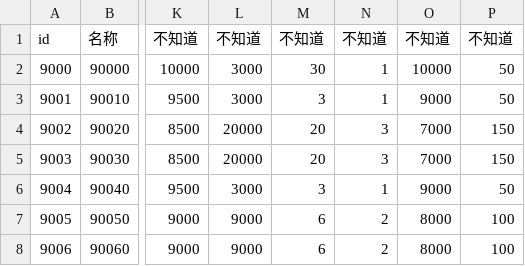
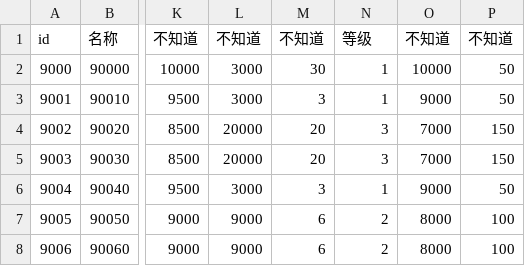
Before and after one commit to WankkoRee/nofland-data, a CSV file: csv/formula.配方.csv, drawn as a sheet; only a part is shown, gaps mark what is left out; the diff names each change by its address in the sheet, - before the commit and + after, or states it on an @@ line.

```diff
--- a/csv/formula.配方.csv
+++ b/csv/formula.配方.csv
-N1: 不知道
+N1: 等级
```
Also changed, not shown: csv/daily.学期作业.csv, csv/fairy.妖精.csv, 23 other files.
